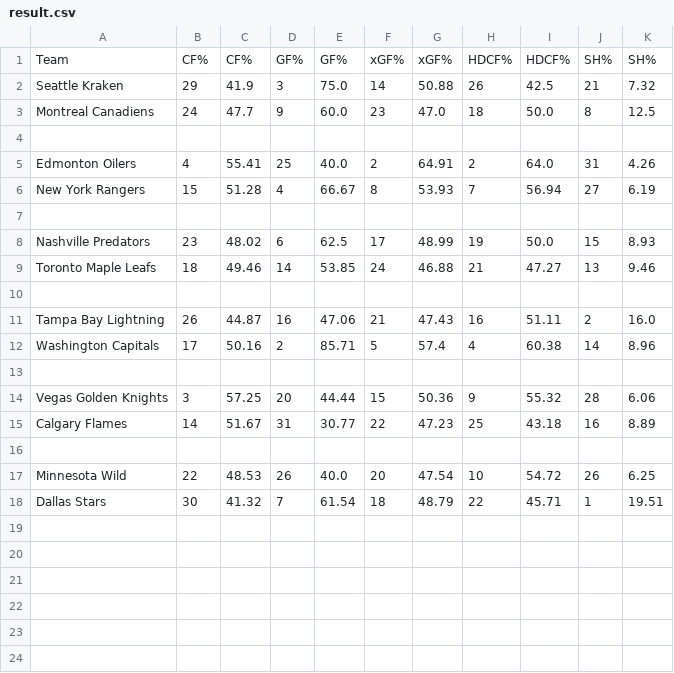
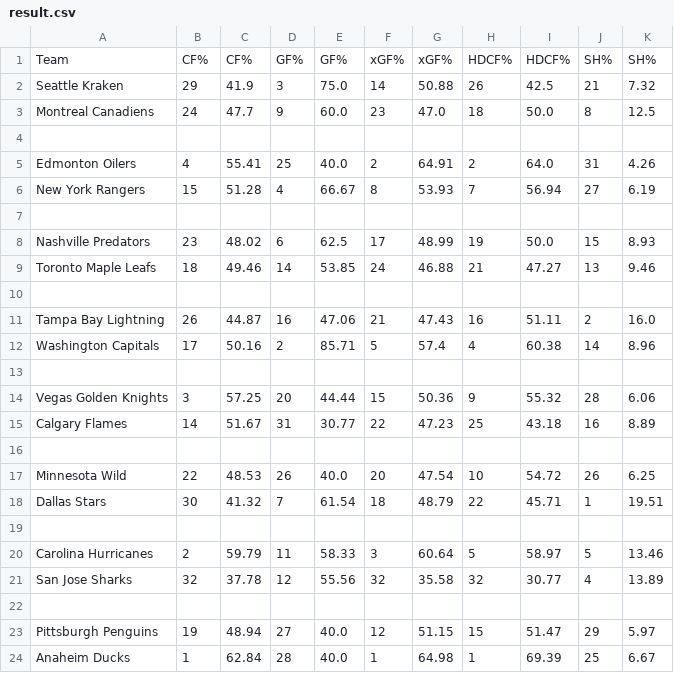
Before and after one commit to ccstevie/nhl-slate, a CSV file: public/result.csv, drawn as a sheet; the diff names each change by its address in the sheet, - before the commit and + after, or states it on an @@ line.

```diff
--- a/public/result.csv
+++ b/public/result.csv
+row 19: (empty)
+row 20: Carolina Hurricanes | 2 | 59.79 | 11 | 58.33 | 3 | 60.64 | 5 | 58.97 | 5 | 13.46
+row 21: San Jose Sharks | 32 | 37.78 | 12 | 55.56 | 32 | 35.58 | 32 | 30.77 | 4 | 13.89
+row 22: (empty)
+row 23: Pittsburgh Penguins | 19 | 48.94 | 27 | 40.0 | 12 | 51.15 | 15 | 51.47 | 29 | 5.97
+row 24: Anaheim Ducks | 1 | 62.84 | 28 | 40.0 | 1 | 64.98 | 1 | 69.39 | 25 | 6.67
```
Also changed, not shown: 1 other file.
